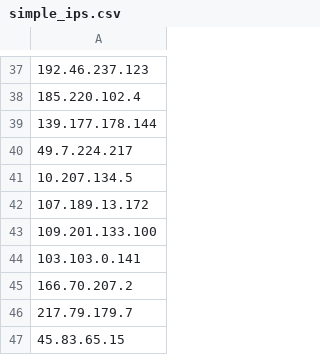
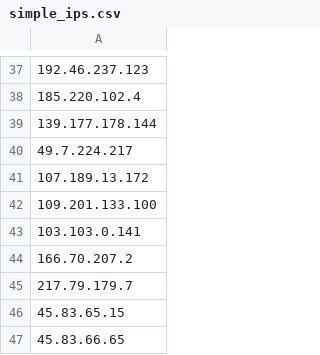
Before and after one commit to AdamShindler/Simple, a CSV file: simple_ips.csv, drawn as a sheet; only a part is shown, gaps mark what is left out; the shorter side is filled out with more unchanged rows; the diff names each change by its address in the sheet, - before the commit and + after, or states it on an @@ line.

Commit message:
Update simple_ips.csv

```diff
--- a/simple_ips.csv
+++ b/simple_ips.csv
-row 41: 10.207.134.5
```
